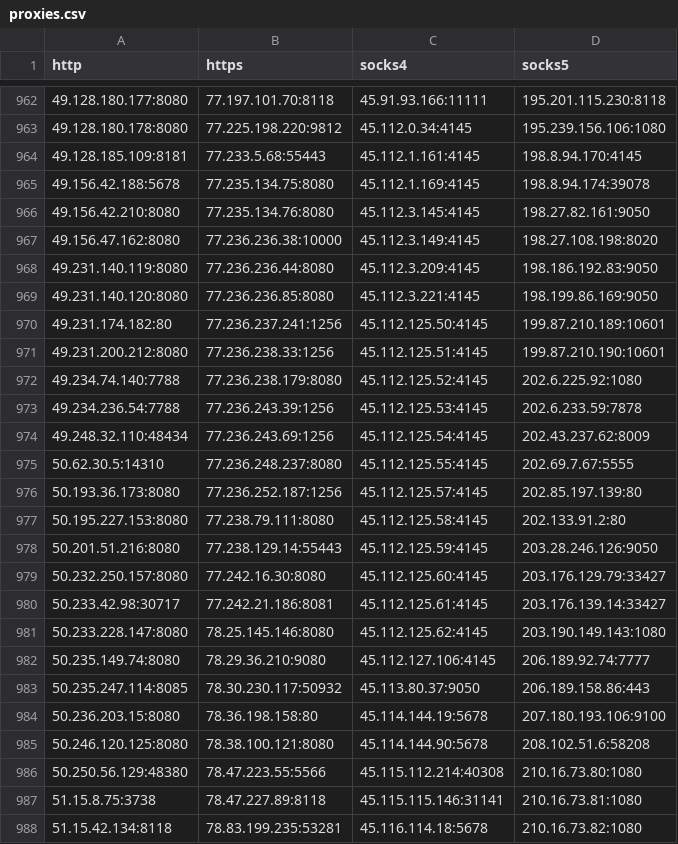
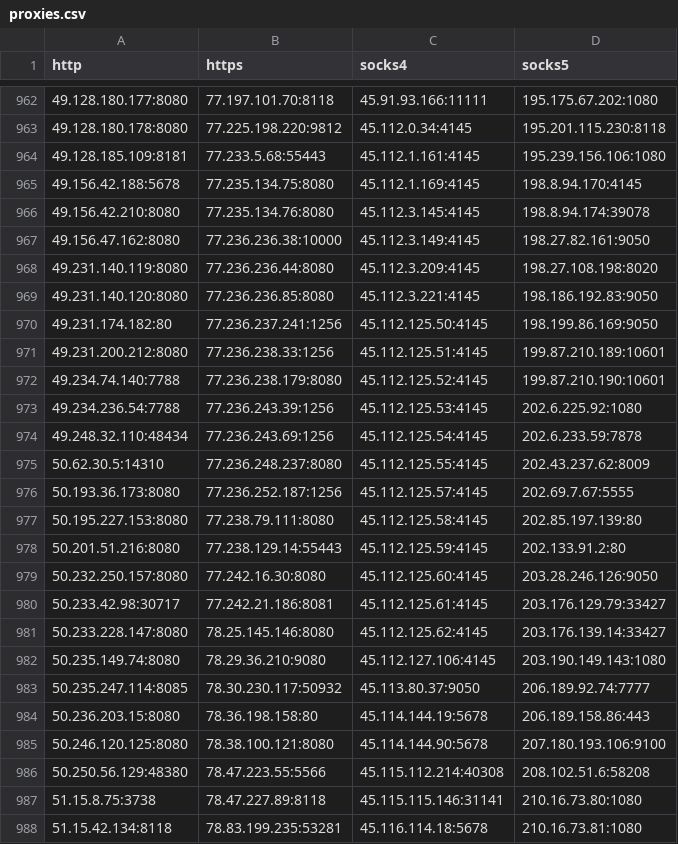
Before and after one commit to byte-capsule/proxy-list-2hour, a CSV file: archive/csv/proxies.csv, drawn as a sheet; only a part is shown, gaps mark what is left out; the diff covers the shown part only.

```diff
--- a/archive/csv/proxies.csv
+++ b/archive/csv/proxies.csv
@@ -962,27 +962,27 @@ http,https,socks4,socks5
-49.128.180.177:8080,77.197.101.70:8118,45.91.93.166:11111,195.201.115.230:8118
-49.128.180.178:8080,77.225.198.220:9812,45.112.0.34:4145,195.239.156.106:1080
-49.128.185.109:8181,77.233.5.68:55443,45.112.1.161:4145,198.8.94.170:4145
-49.156.42.188:5678,77.235.134.75:8080,45.112.1.169:4145,198.8.94.174:39078
-49.156.42.210:8080,77.235.134.76:8080,45.112.3.145:4145,198.27.82.161:9050
-49.156.47.162:8080,77.236.236.38:10000,45.112.3.149:4145,198.27.108.198:8020
-49.231.140.119:8080,77.236.236.44:8080,45.112.3.209:4145,198.186.192.83:9050
-49.231.140.120:8080,77.236.236.85:8080,45.112.3.221:4145,198.199.86.169:9050
-49.231.174.182:80,77.236.237.241:1256,45.112.125.50:4145,199.87.210.189:10601
-49.231.200.212:8080,77.236.238.33:1256,45.112.125.51:4145,199.87.210.190:10601
-49.234.74.140:7788,77.236.238.179:8080,45.112.125.52:4145,202.6.225.92:1080
-49.234.236.54:7788,77.236.243.39:1256,45.112.125.53:4145,202.6.233.59:7878
-49.248.32.110:48434,77.236.243.69:1256,45.112.125.54:4145,202.43.237.62:8009
-50.62.30.5:14310,77.236.248.237:8080,45.112.125.55:4145,202.69.7.67:5555
-50.193.36.173:8080,77.236.252.187:1256,45.112.125.57:4145,202.85.197.139:80
-50.195.227.153:8080,77.238.79.111:8080,45.112.125.58:4145,202.133.91.2:80
-50.201.51.216:8080,77.238.129.14:55443,45.112.125.59:4145,203.28.246.126:9050
-50.232.250.157:8080,77.242.16.30:8080,45.112.125.60:4145,203.176.129.79:33427
-50.233.42.98:30717,77.242.21.186:8081,45.112.125.61:4145,203.176.139.14:33427
-50.233.228.147:8080,78.25.145.146:8080,45.112.125.62:4145,203.190.149.143:1080
-50.235.149.74:8080,78.29.36.210:9080,45.112.127.106:4145,206.189.92.74:7777
-50.235.247.114:8085,78.30.230.117:50932,45.113.80.37:9050,206.189.158.86:443
-50.236.203.15:8080,78.36.198.158:80,45.114.144.19:5678,207.180.193.106:9100
-50.246.120.125:8080,78.38.100.121:8080,45.114.144.90:5678,208.102.51.6:58208
-50.250.56.129:48380,78.47.223.55:5566,45.115.112.214:40308,210.16.73.80:1080
-51.15.8.75:3738,78.47.227.89:8118,45.115.115.146:31141,210.16.73.81:1080
-51.15.42.134:8118,78.83.199.235:53281,45.116.114.18:5678,210.16.73.82:1080
+49.128.180.177:8080,77.197.101.70:8118,45.91.93.166:11111,195.175.67.202:1080
+49.128.180.178:8080,77.225.198.220:9812,45.112.0.34:4145,195.201.115.230:8118
+49.128.185.109:8181,77.233.5.68:55443,45.112.1.161:4145,195.239.156.106:1080
+49.156.42.188:5678,77.235.134.75:8080,45.112.1.169:4145,198.8.94.170:4145
+49.156.42.210:8080,77.235.134.76:8080,45.112.3.145:4145,198.8.94.174:39078
+49.156.47.162:8080,77.236.236.38:10000,45.112.3.149:4145,198.27.82.161:9050
+49.231.140.119:8080,77.236.236.44:8080,45.112.3.209:4145,198.27.108.198:8020
+49.231.140.120:8080,77.236.236.85:8080,45.112.3.221:4145,198.186.192.83:9050
+49.231.174.182:80,77.236.237.241:1256,45.112.125.50:4145,198.199.86.169:9050
+49.231.200.212:8080,77.236.238.33:1256,45.112.125.51:4145,199.87.210.189:10601
+49.234.74.140:7788,77.236.238.179:8080,45.112.125.52:4145,199.87.210.190:10601
+49.234.236.54:7788,77.236.243.39:1256,45.112.125.53:4145,202.6.225.92:1080
+49.248.32.110:48434,77.236.243.69:1256,45.112.125.54:4145,202.6.233.59:7878
+50.62.30.5:14310,77.236.248.237:8080,45.112.125.55:4145,202.43.237.62:8009
+50.193.36.173:8080,77.236.252.187:1256,45.112.125.57:4145,202.69.7.67:5555
+50.195.227.153:8080,77.238.79.111:8080,45.112.125.58:4145,202.85.197.139:80
+50.201.51.216:8080,77.238.129.14:55443,45.112.125.59:4145,202.133.91.2:80
+50.232.250.157:8080,77.242.16.30:8080,45.112.125.60:4145,203.28.246.126:9050
+50.233.42.98:30717,77.242.21.186:8081,45.112.125.61:4145,203.176.129.79:33427
+50.233.228.147:8080,78.25.145.146:8080,45.112.125.62:4145,203.176.139.14:33427
+50.235.149.74:8080,78.29.36.210:9080,45.112.127.106:4145,203.190.149.143:1080
+50.235.247.114:8085,78.30.230.117:50932,45.113.80.37:9050,206.189.92.74:7777
+50.236.203.15:8080,78.36.198.158:80,45.114.144.19:5678,206.189.158.86:443
+50.246.120.125:8080,78.38.100.121:8080,45.114.144.90:5678,207.180.193.106:9100
+50.250.56.129:48380,78.47.223.55:5566,45.115.112.214:40308,208.102.51.6:58208
+51.15.8.75:3738,78.47.227.89:8118,45.115.115.146:31141,210.16.73.80:1080
+51.15.42.134:8118,78.83.199.235:53281,45.116.114.18:5678,210.16.73.81:1080
```
Also changed, not shown: 1 added row and 119 edited cells elsewhere in this file, 26 other files.
